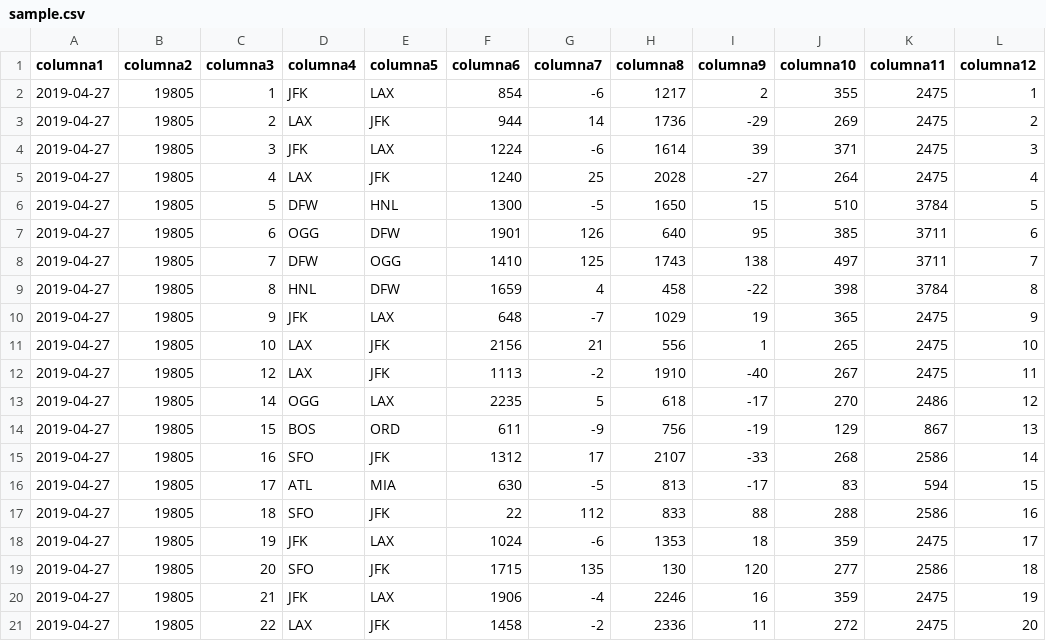
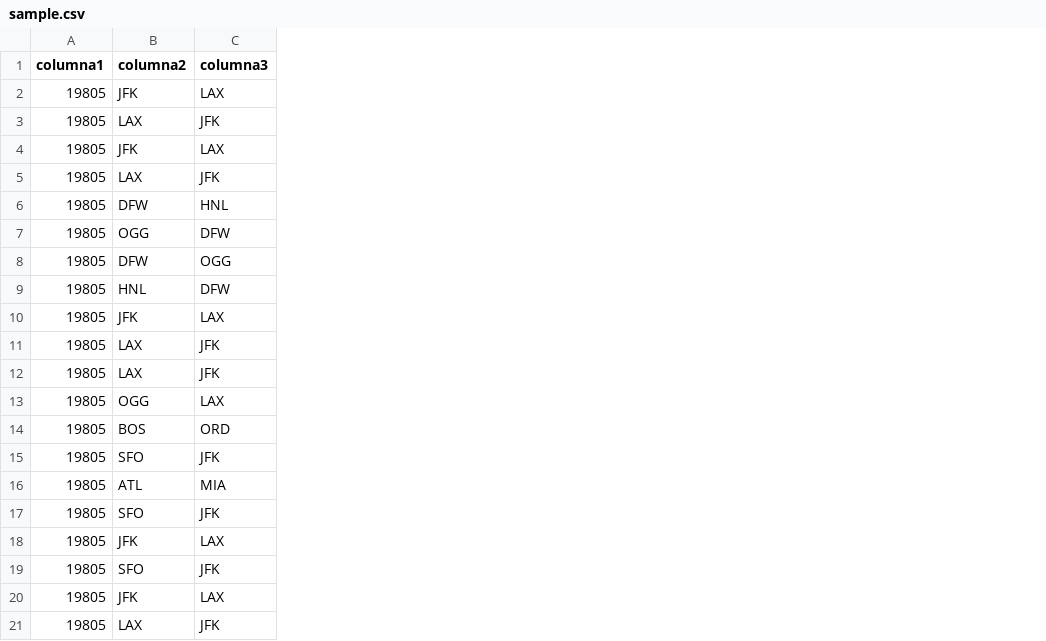
Before and after one commit to sergio2526/Apache-Beam, a CSV file: Beam_BigQuery/data/sample.csv, drawn as a sheet; removed rows and columns are numbered as before the commit, all else as after; the diff names each change by its address in the sheet, - before the commit and + after, or states it on an @@ line.

```diff
--- a/Beam_BigQuery/data/sample.csv
+++ b/Beam_BigQuery/data/sample.csv
-column A (columna1), rows 2-21: all 2019-04-27
-column C (columna3), rows 2-21: 1 | 2 | 3 | 4 | 5 | 6 | 7 | 8 | 9 | 10 | 12 | 14 | 15 | 16 | 17 | 18 | 19 | 20 | 21 | 22
-column F (columna6), rows 2-21: 854 | 944 | 1224 | 1240 | 1300 | 1901 | 1410 | 1659 | 648 | 2156 | 1113 | 2235 | 611 | 1312 | 630 | 22 | 1024 | 1715 | 1906 | 1458
-column G (columna7), rows 2-21: -6 | 14 | -6 | 25 | -5 | 126 | 125 | 4 | -7 | 21 | -2 | 5 | -9 | 17 | -5 | 112 | -6 | 135 | -4 | -2
-column H (columna8), rows 2-21: 1217 | 1736 | 1614 | 2028 | 1650 | 640 | 1743 | 458 | 1029 | 556 | 1910 | 618 | 756 | 2107 | 813 | 833 | 1353 | 130 | 2246 | 2336
-column I (columna9), rows 2-21: 2 | -29 | 39 | -27 | 15 | 95 | 138 | -22 | 19 | 1 | -40 | -17 | -19 | -33 | -17 | 88 | 18 | 120 | 16 | 11
-column J (columna10), rows 2-21: 355 | 269 | 371 | 264 | 510 | 385 | 497 | 398 | 365 | 265 | 267 | 270 | 129 | 268 | 83 | 288 | 359 | 277 | 359 | 272
-column K (columna11), rows 2-21: 2475 | 2475 | 2475 | 2475 | 3784 | 3711 | 3711 | 3784 | 2475 | 2475 | 2475 | 2486 | 867 | 2586 | 594 | 2586 | 2475 | 2586 | 2475 | 2475
-column L (columna12), rows 2-21: 1 | 2 | 3 | 4 | 5 | 6 | 7 | 8 | 9 | 10 | 11 | 12 | 13 | 14 | 15 | 16 | 17 | 18 | 19 | 20
-A1: columna2
+A1: columna1
-B1: columna4
+B1: columna2
-C1: columna5
+C1: columna3
```
Also changed, not shown: 1 other file.
